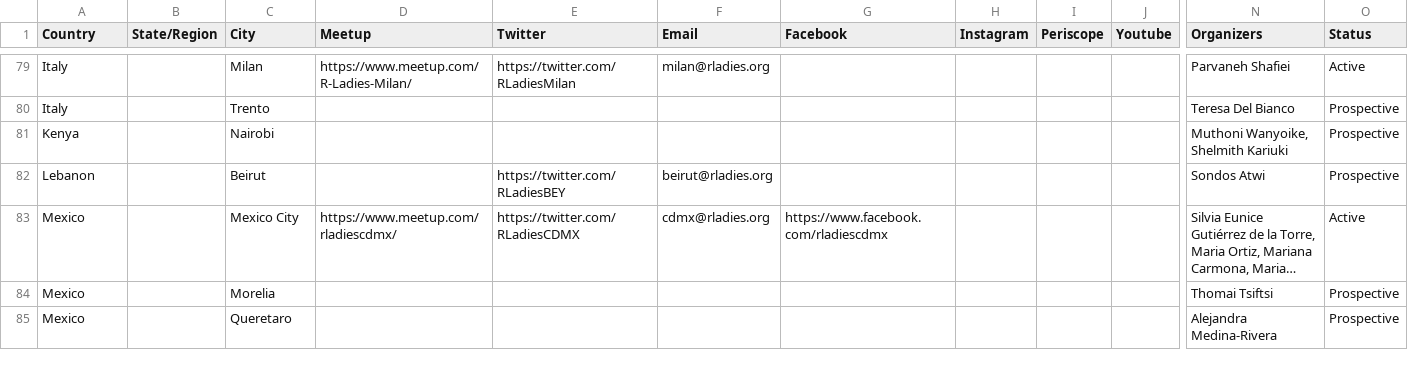
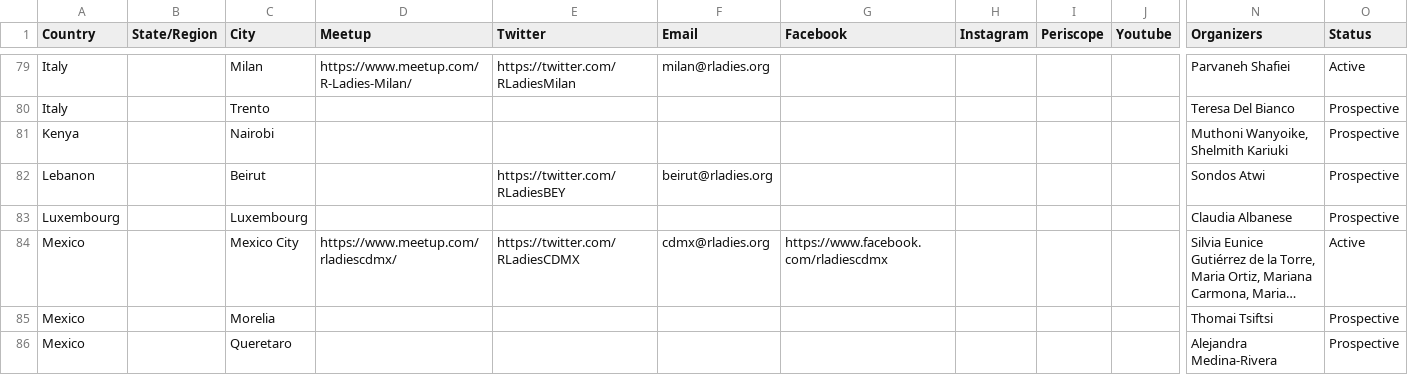
Before and after one commit to rladies/starter-kit, a CSV file: Current-Chapters.csv, drawn as a sheet; only a part is shown, gaps mark what is left out; long unchanged cells end in …; rows hold the shown columns only; the diff names each change by its address in the sheet, - before the commit and + after, or states it on an @@ line.

Commit message:
adds Luxembourg

```diff
--- a/Current-Chapters.csv
+++ b/Current-Chapters.csv
+row 83: Luxembourg |  | Luxembourg |  |  |  |  |  |  |  | Claudia Albanese | Prospective
```
